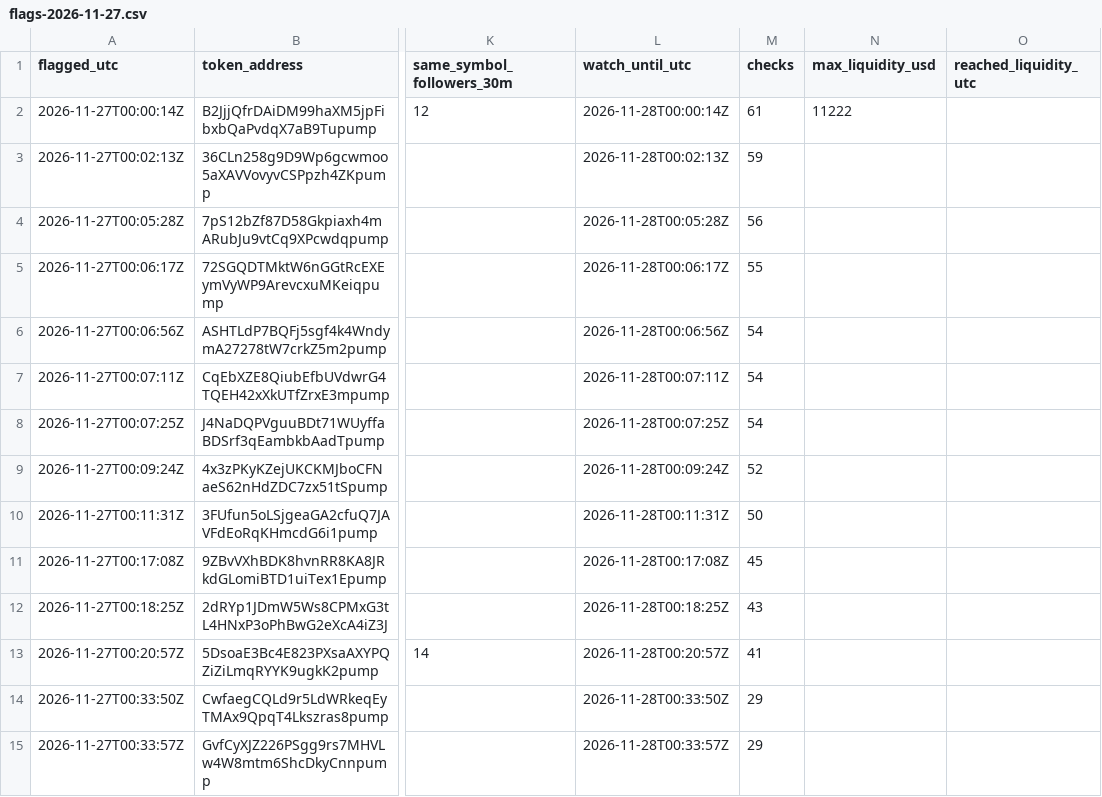
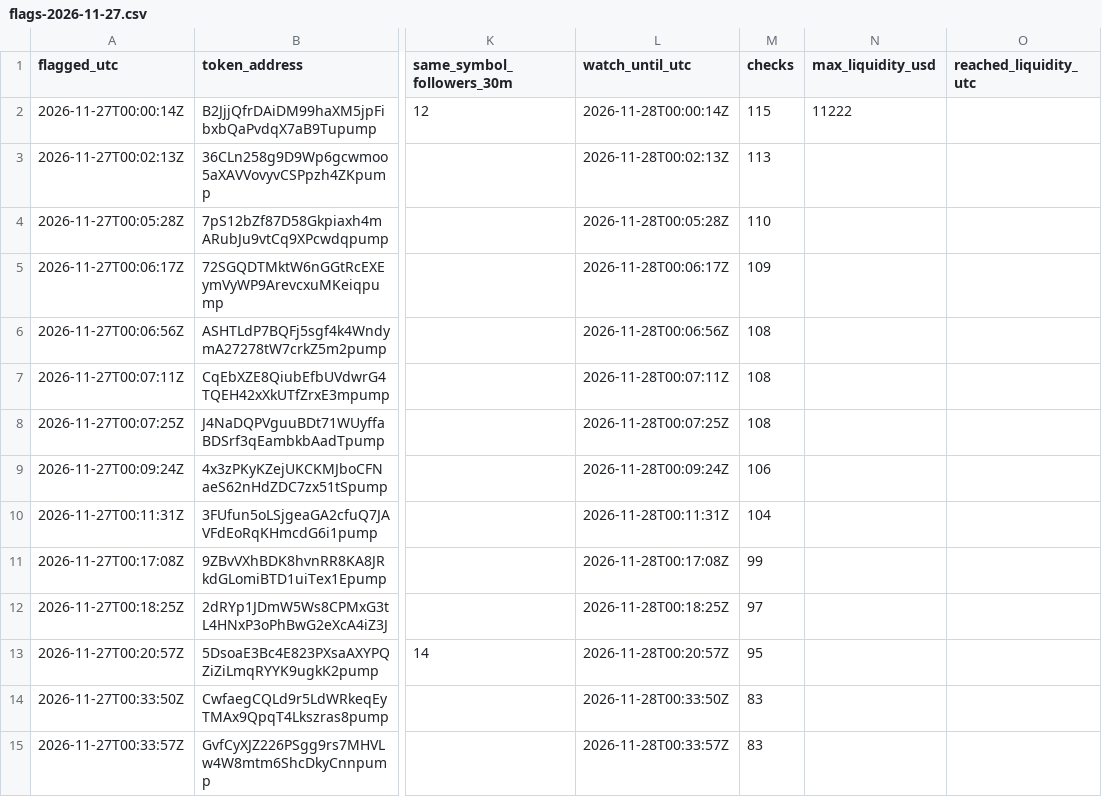
Before and after one commit to Asayed36/trading-bot, a CSV file: data/viral/flags-2026-11-27.csv, drawn as a sheet; only a part is shown, gaps mark what is left out; the diff covers the shown part only; the diff names each change by its address in the sheet, - before the commit and + after, or states it on an @@ line.

```diff
--- a/data/viral/flags-2026-11-27.csv
+++ b/data/viral/flags-2026-11-27.csv
-M2 (checks): 61
+M2 (checks): 115
-M3 (checks): 59
+M3 (checks): 113
-M4 (checks): 56
+M4 (checks): 110
-M5 (checks): 55
+M5 (checks): 109
-M6:M8 (checks): 54
+M6:M8 (checks): 108
-M9 (checks): 52
+M9 (checks): 106
-M10 (checks): 50
+M10 (checks): 104
-M11 (checks): 45
+M11 (checks): 99
-M12 (checks): 43
+M12 (checks): 97
-M13 (checks): 41
+M13 (checks): 95
-M14:M15 (checks): 29
+M14:M15 (checks): 83
```
Also changed, not shown: 14 added rows and 8 edited cells elsewhere in this file, data/main-1min/liquid/l1/journal.csv, data/main-1min/liquid/l2/journal.csv, 30 other files.
